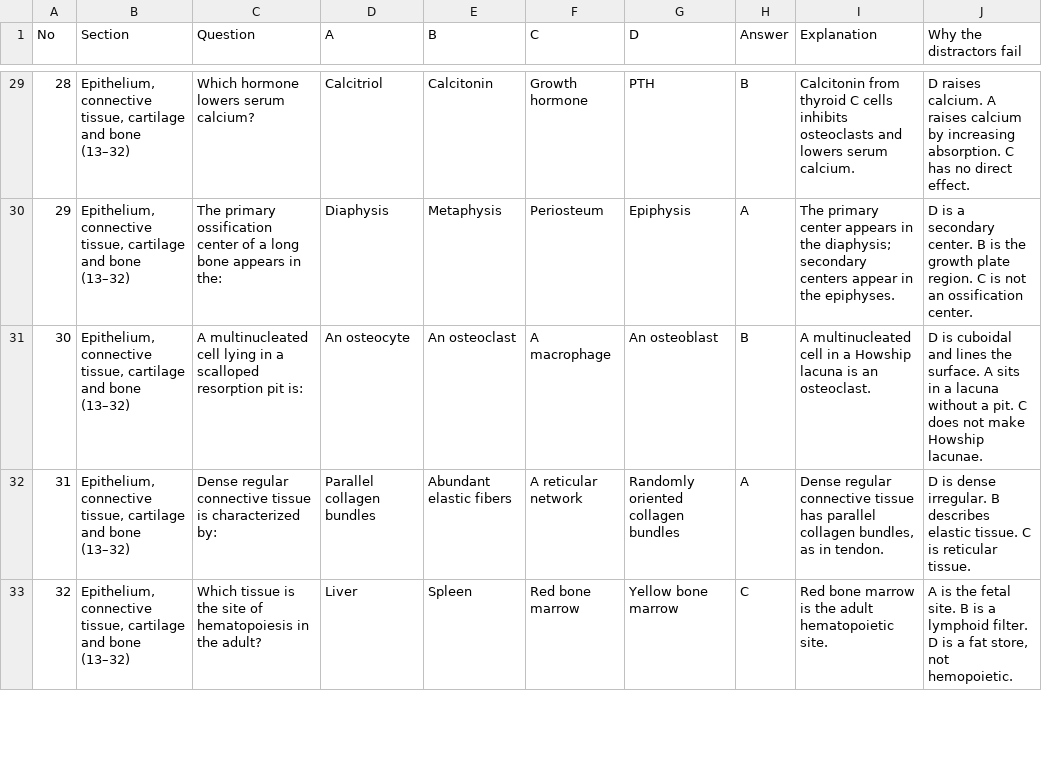
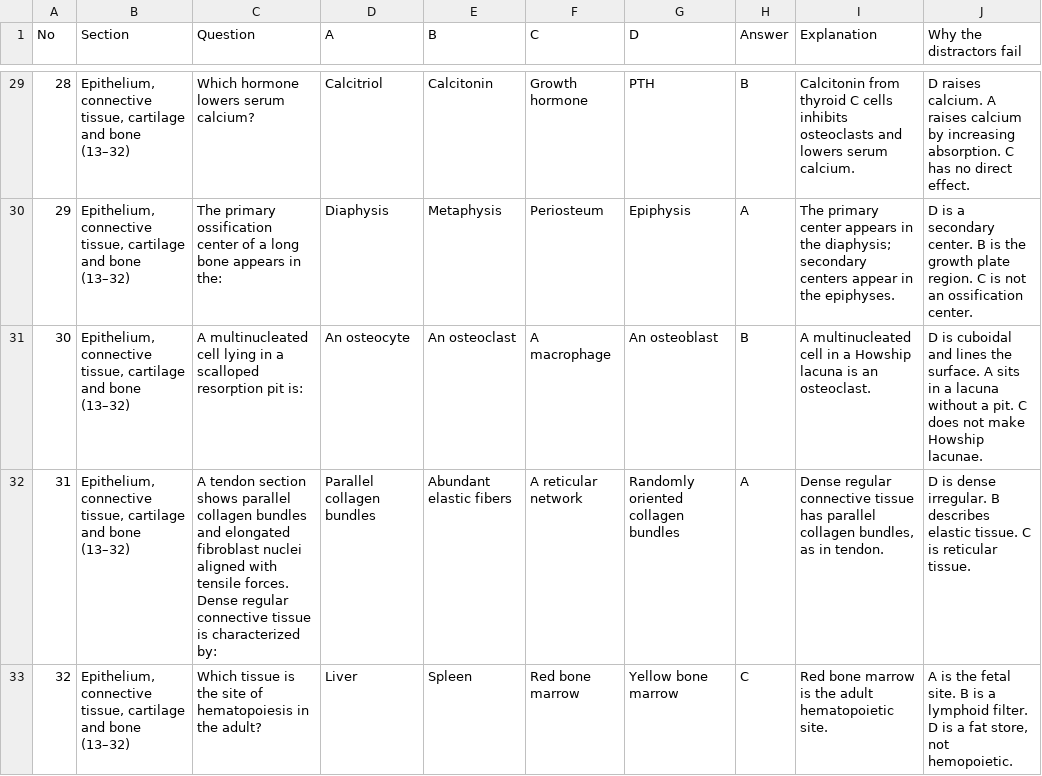
Before and after one commit to alfrotan-glitch/Books, a CSV file: junqueira-exam-guide/deliverables/junqueira_question_bank.csv, drawn as a sheet; only a part is shown, gaps mark what is left out; the diff covers the shown part only.

```diff
--- a/junqueira-exam-guide/deliverables/junqueira_question_bank.csv
+++ b/junqueira-exam-guide/deliverables/junqueira_question_bank.csv
@@ -31,3 +31,3 @@ No,Section,Question,A,B,C,D,Answer,Explanation,Why the distractors fail
 30,"Epithelium, connective tissue, cartilage and bone (13–32)",A multinucleated cell lying in a scalloped resorption pit is:,An osteocyte,An osteoclast,A macrophage,An osteoblast,B,A multinucleated cell in a Howship lacuna is an osteoclast.,D is cuboidal and lines the surface. A sits in a lacuna without a pit. C does not make Howship lacunae.
-31,"Epithelium, connective tissue, cartilage and bone (13–32)",Dense regular connective tissue is characterized by:,Parallel collagen bundles,Abundant elastic fibers,A reticular network,Randomly oriented collagen bundles,A,"Dense regular connective tissue has parallel collagen bundles, as in tendon.",D is dense irregular. B describes elastic tissue. C is reticular tissue.
+31,"Epithelium, connective tissue, cartilage and bone (13–32)",A tendon section shows parallel collagen bundles and elongated fibroblast nuclei aligned with tensile forces. Dense regular connective tissue is characterized by:,Parallel collagen bundles,Abundant elastic fibers,A reticular network,Randomly oriented collagen bundles,A,"Dense regular connective tissue has parallel collagen bundles, as in tendon.",D is dense irregular. B describes elastic tissue. C is reticular tissue.
 32,"Epithelium, connective tissue, cartilage and bone (13–32)",Which tissue is the site of hematopoiesis in the adult?,Liver,Spleen,Red bone marrow,Yellow bone marrow,C,Red bone marrow is the adult hematopoietic site.,"A is the fetal site. B is a lymphoid filter. D is a fat store, not hemopoietic."
```
Also changed, not shown: 17 edited cells elsewhere in this file, 5 other files.
